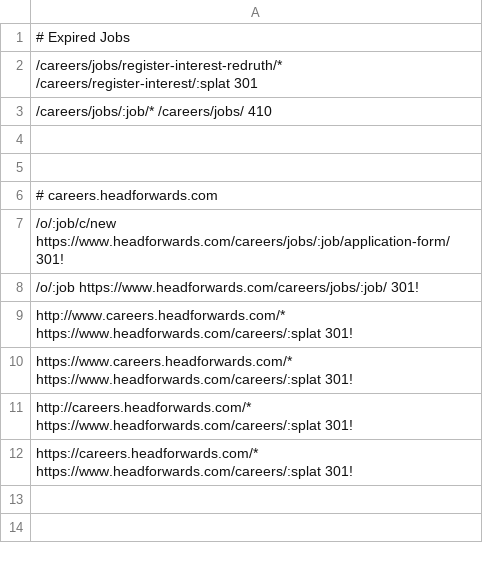
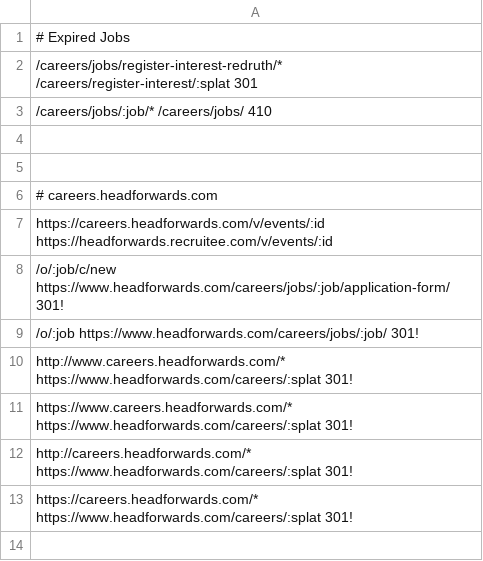
Before and after one commit to headforwards-spd/headforwards-website, a CSV file: static/_redirects.csv, drawn as a sheet; only a part is shown; the shorter side is filled out with more unchanged rows.

Commit message:
Recruitee interview redirect Redirects for blog posts in top 100 landing pages

```diff
--- a/static/_redirects.csv
+++ b/static/_redirects.csv
@@ -6,2 +6,3 @@
 # careers.headforwards.com
+https://careers.headforwards.com/v/events/:id https://headforwards.recruitee.com/v/events/:id
 /o/:job/c/new https://www.headforwards.com/careers/jobs/:job/application-form/ 301!
```
